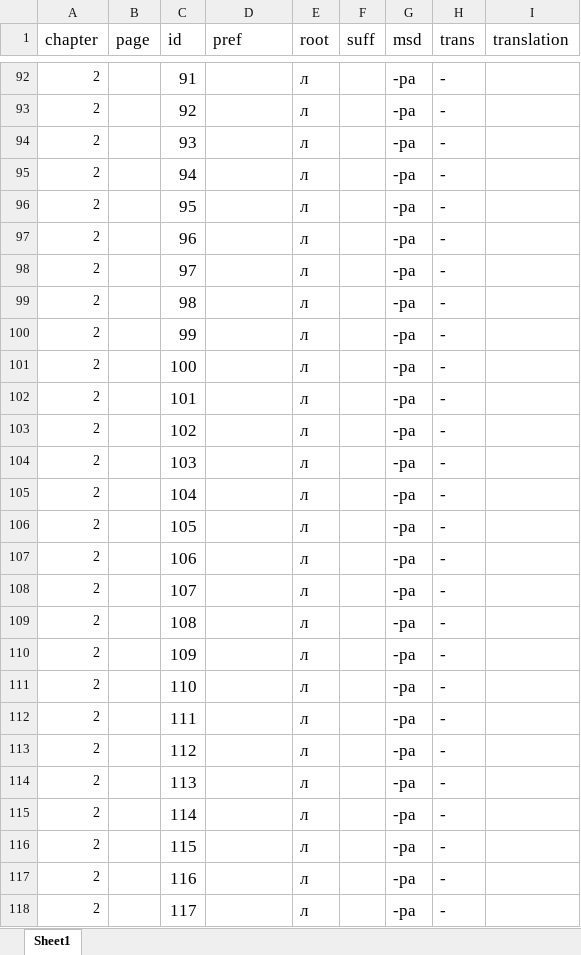
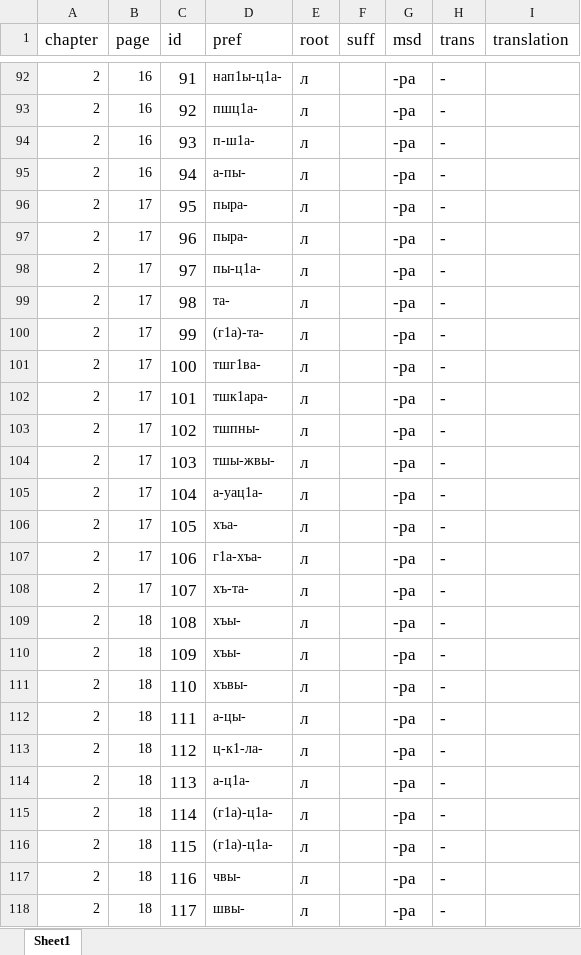
Before and after one commit to agricolamz/klychev, an Excel workbook: klychev.xlsx, sheet Sheet1, drawn as a sheet; only a part is shown, gaps mark what is left out; values as stored, in another font and other column widths than the file's, no borders; charts and pictures not drawn; the diff covers the shown part only; the diff names each change by its address in the sheet, - before the commit and + after, or states it on an @@ line.

```diff
--- a/klychev.xlsx (sheet Sheet1)
+++ b/klychev.xlsx (sheet Sheet1)
-B92:B95 (page): (empty)
+B92:B95 (page): 16
-D92 (pref): (empty)
+D92 (pref): нап1ы-ц1а-
-D93 (pref): (empty)
+D93 (pref): пшц1а-
-D94 (pref): (empty)
+D94 (pref): п-ш1а-
-D95 (pref): (empty)
+D95 (pref): а-пы-
-B96:B108 (page): (empty)
+B96:B108 (page): 17
-D96:D97 (pref): (empty)
+D96:D97 (pref): пыра-
-D98 (pref): (empty)
+D98 (pref): пы-ц1а-
-D99 (pref): (empty)
+D99 (pref): та-
-D100 (pref): (empty)
+D100 (pref): (г1а)-та-
-D101 (pref): (empty)
+D101 (pref): тшг1ва-
-D102 (pref): (empty)
+D102 (pref): тшк1ара-
-D103 (pref): (empty)
+D103 (pref): тшпны-
-D104 (pref): (empty)
+D104 (pref): тшы-жвы-
-D105 (pref): (empty)
+D105 (pref): а-уац1а-
-D106 (pref): (empty)
+D106 (pref): хъа-
-D107 (pref): (empty)
+D107 (pref): г1а-хъа-
-D108 (pref): (empty)
+D108 (pref): хъ-та-
-B109:B118 (page): (empty)
+B109:B118 (page): 18
-D109:D110 (pref): (empty)
+D109:D110 (pref): хъы-
-D111 (pref): (empty)
+D111 (pref): хъвы-
-D112 (pref): (empty)
+D112 (pref): а-цы-
-D113 (pref): (empty)
+D113 (pref): ц-к1-ла-
-D114 (pref): (empty)
+D114 (pref): а-ц1а-
-D115:D116 (pref): (empty)
+D115:D116 (pref): (г1а)-ц1а-
-D117 (pref): (empty)
+D117 (pref): чвы-
-D118 (pref): (empty)
+D118 (pref): швы-
```
Also changed, not shown: 70 edited cells elsewhere in this sheet.
